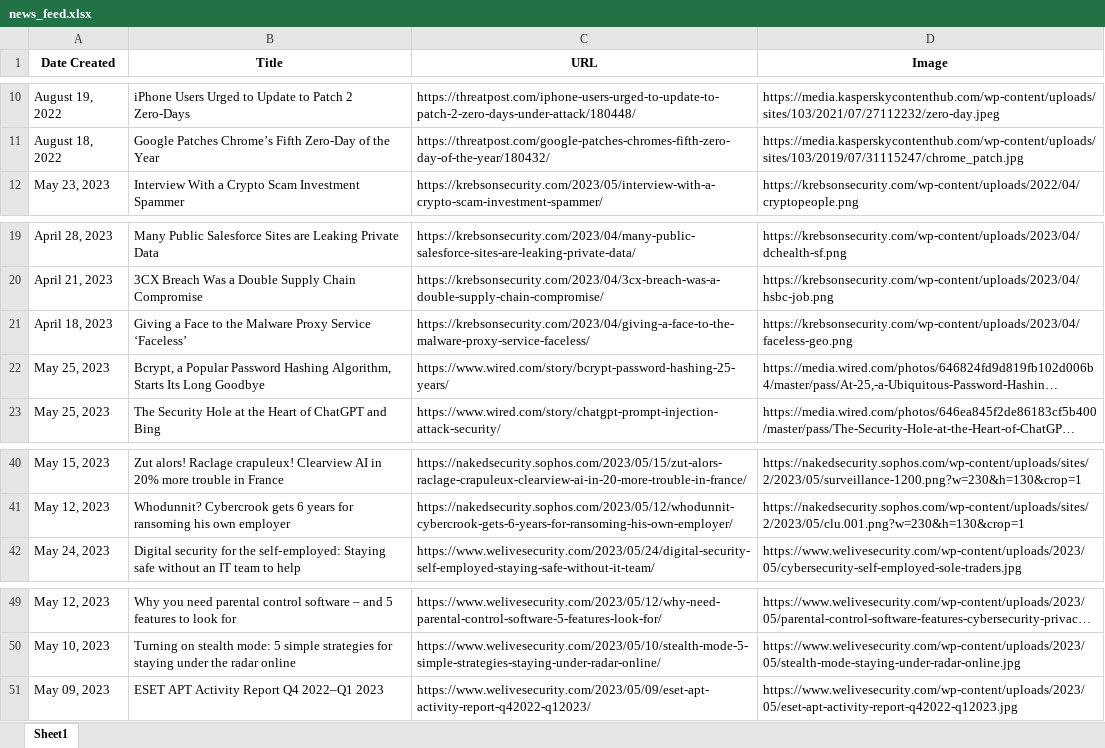
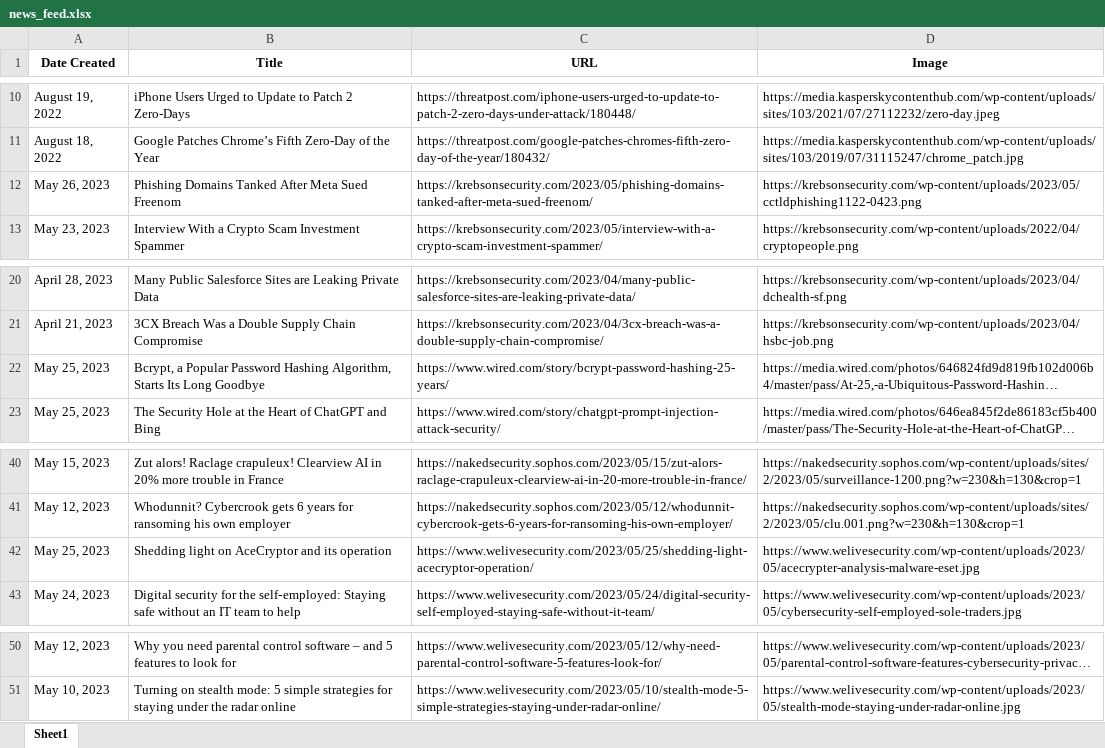
Before and after one commit to thecyberbytes/thecyberbytes.github.io, an Excel workbook: cyber_web/excels/news_feed.xlsx, sheet Sheet1, drawn as a sheet; only a part is shown, gaps mark what is left out; long unchanged cells end in …; values as stored, in another font and other column widths than the file's, no borders; removed rows and columns are numbered as before the commit, all else as after; the diff names each change by its address in the sheet, - before the commit and + after, or states it on an @@ line.

```diff
--- a/cyber_web/excels/news_feed.xlsx (sheet Sheet1)
+++ b/cyber_web/excels/news_feed.xlsx (sheet Sheet1)
+row 12: May 26, 2023 | Phishing Domains Tanked After Meta Sued Freenom | https://krebsonsecurity.com/2023/05/phishing-domains-tanked-after-meta-sued-freenom/ | https://krebsonsecurity.com/wp-content/uploads/2023/05/cctldphishing1122-0423.png
-row 21: April 18, 2023 | Giving a Face to the Malware Proxy Service ‘Faceless’ | https://krebsonsecurity.com/2023/04/giving-a-face-to-the-malware-proxy-service-faceless/ | https://krebsonsecurity.com/wp-content/uploads/2023/04/faceless-geo.png
+row 42: May 25, 2023 | Shedding light on AceCryptor and its operation | https://www.welivesecurity.com/2023/05/25/shedding-light-acecryptor-operation/ | https://www.welivesecurity.com/wp-content/uploads/2023/05/acecrypter-analysis-malware-eset.jpg
-row 51: May 09, 2023 | ESET APT Activity Report Q4 2022–Q1 2023 | https://www.welivesecurity.com/2023/05/09/eset-apt-activity-report-q42022-q12023/ | https://www.welivesecurity.com/wp-content/uploads/2023/05/eset-apt-activity-report-q42022-q12023.jpg
```
Also changed, not shown: cyber_web/excels/blog_feed.xlsx, cyber_web/excels/news_categorized.xlsx, 25 other files.
